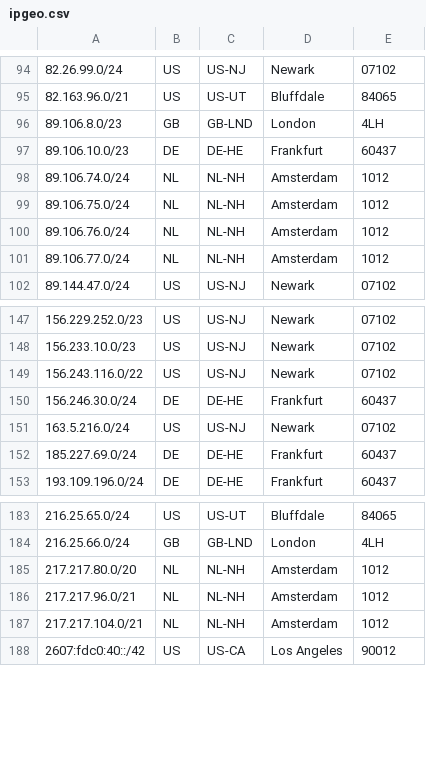
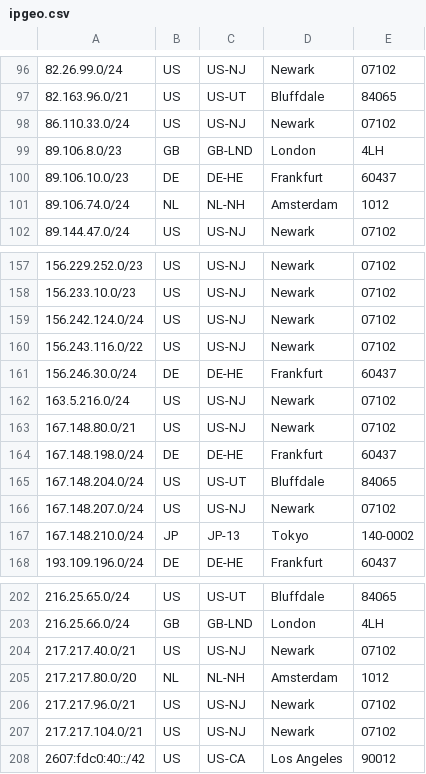
Before and after one commit to TeraSwitch/as20326.com, a CSV file: ipgeo.csv, drawn as a sheet; only a part is shown, gaps mark what is left out; the diff covers the shown part only.

```diff
--- a/ipgeo.csv
+++ b/ipgeo.csv
@@ -95,2 +97,3 @@
 82.163.96.0/21,US,US-UT,Bluffdale,84065
+86.110.33.0/24,US,US-NJ,Newark,07102
 89.106.8.0/23,GB,GB-LND,London,4LH
@@ -98,5 +101,2 @@
 89.106.74.0/24,NL,NL-NH,Amsterdam,1012
-89.106.75.0/24,NL,NL-NH,Amsterdam,1012
-89.106.76.0/24,NL,NL-NH,Amsterdam,1012
-89.106.77.0/24,NL,NL-NH,Amsterdam,1012
 89.144.47.0/24,US,US-NJ,Newark,07102
@@ -148,2 +158,3 @@
 156.233.10.0/23,US,US-NJ,Newark,07102
+156.242.124.0/24,US,US-NJ,Newark,07102
 156.243.116.0/22,US,US-NJ,Newark,07102
@@ -151,3 +162,7 @@
 163.5.216.0/24,US,US-NJ,Newark,07102
-185.227.69.0/24,DE,DE-HE,Frankfurt,60437
+167.148.80.0/21,US,US-NJ,Newark,07102
+167.148.198.0/24,DE,DE-HE,Frankfurt,60437
+167.148.204.0/24,US,US-UT,Bluffdale,84065
+167.148.207.0/24,US,US-NJ,Newark,07102
+167.148.210.0/24,JP,JP-13,Tokyo,140-0002
 193.109.196.0/24,DE,DE-HE,Frankfurt,60437
@@ -184,5 +203,6 @@
 216.25.66.0/24,GB,GB-LND,London,4LH
+217.217.40.0/21,US,US-NJ,Newark,07102
 217.217.80.0/20,NL,NL-NH,Amsterdam,1012
-217.217.96.0/21,NL,NL-NH,Amsterdam,1012
-217.217.104.0/21,NL,NL-NH,Amsterdam,1012
+217.217.96.0/21,US,US-NJ,Newark,07102
+217.217.104.0/21,US,US-NJ,Newark,07102
 2607:fdc0:40::/42,US,US-CA,Los Angeles,90012
```
Also changed, not shown: 21 added rows, 5 removed rows and 2 edited cells elsewhere in this file.
